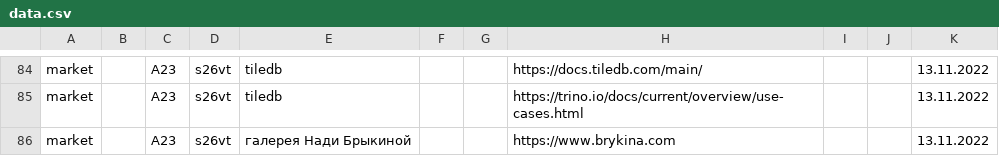
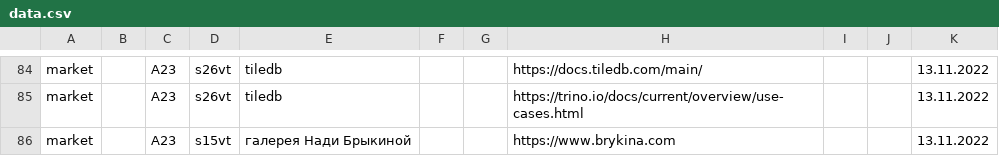
Before and after one commit to other59/datasource, a CSV file: data.csv, drawn as a sheet; only a part is shown, gaps mark what is left out.

Commit message:
Update data.csv

```diff
--- a/data.csv
+++ b/data.csv
@@ -85,2 +85,2 @@ market,,A23,s26vt,tiledb,,,https://docs.tiledb.com/main/,,,13.11.2022
 market,,A23,s26vt,tiledb,,,https://trino.io/docs/current/overview/use-cases.html,,,13.11.2022
-market,,A23,s26vt,галерея Нади Брыкиной,,,https://www.brykina.com,,,13.11.2022
+market,,A23,s15vt,галерея Нади Брыкиной,,,https://www.brykina.com,,,13.11.2022
```
